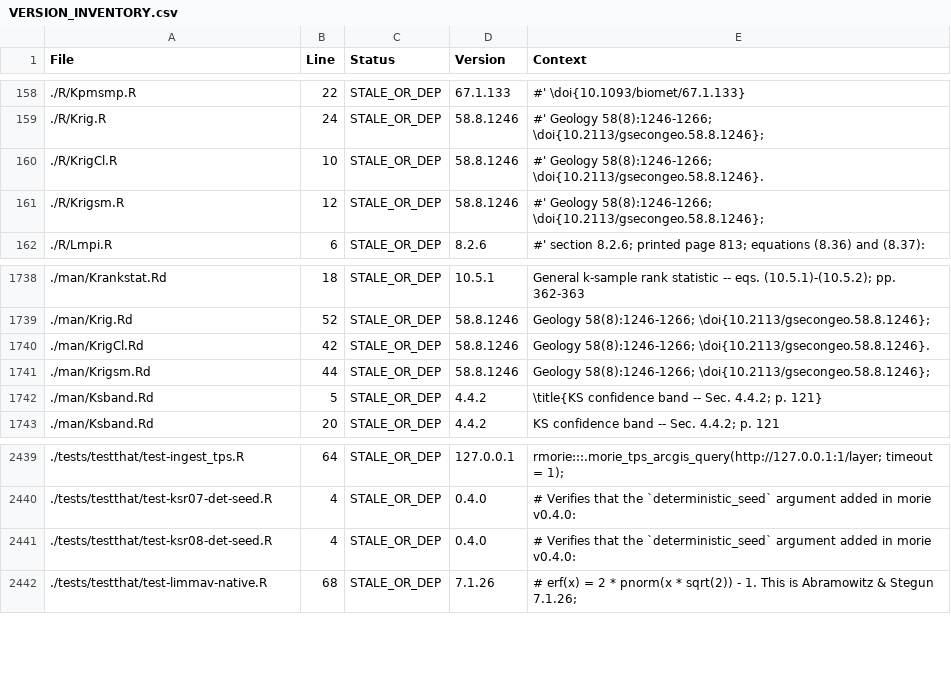
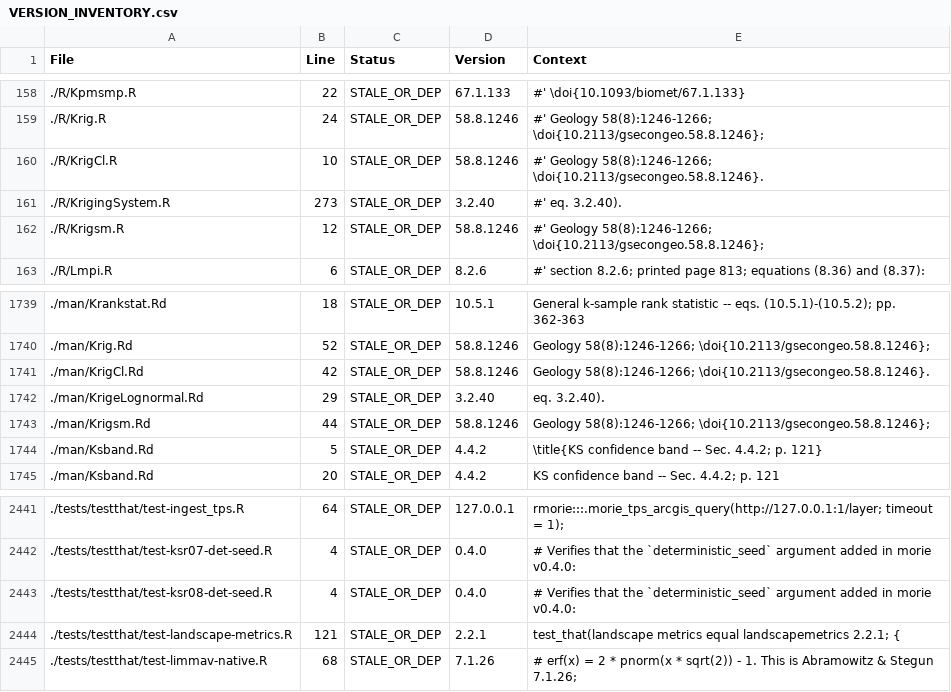
Before and after one commit to rootcoder007/rmorie, a CSV file: VERSION_INVENTORY.csv, drawn as a sheet; only a part is shown, gaps mark what is left out; the diff names each change by its address in the sheet, - before the commit and + after, or states it on an @@ line.

```diff
--- a/VERSION_INVENTORY.csv
+++ b/VERSION_INVENTORY.csv
+row 161: ./R/KrigingSystem.R | 273 | STALE_OR_DEP | 3.2.40 | #' eq. 3.2.40).
+row 1742: ./man/KrigeLognormal.Rd | 29 | STALE_OR_DEP | 3.2.40 | eq. 3.2.40).
+row 2444: ./tests/testthat/test-landscape-metrics.R | 121 | STALE_OR_DEP | 2.2.1 | test_that(landscape metrics equal landscapemetrics 2.2.1; {
```
Also changed, not shown: 30 other files.
